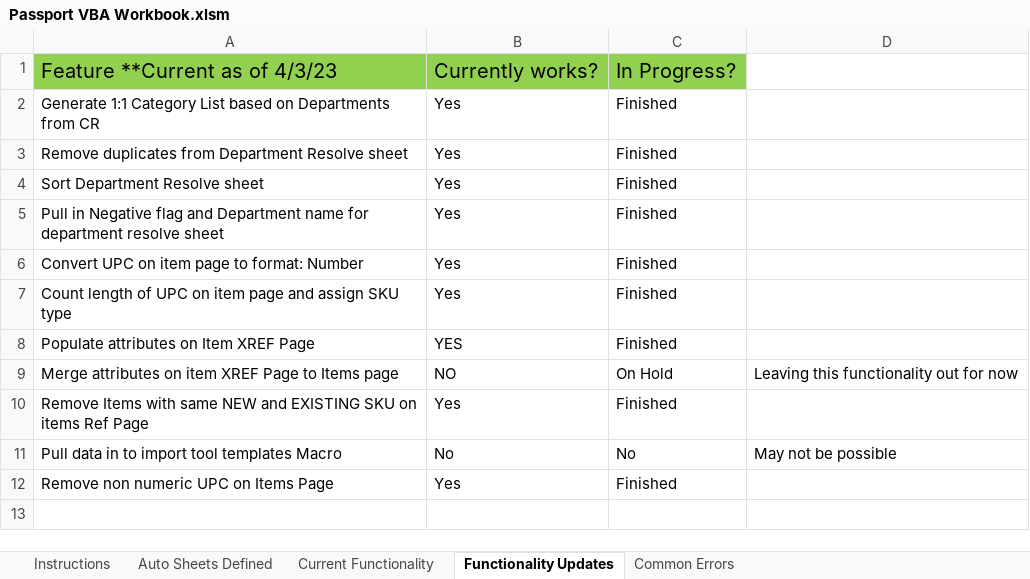
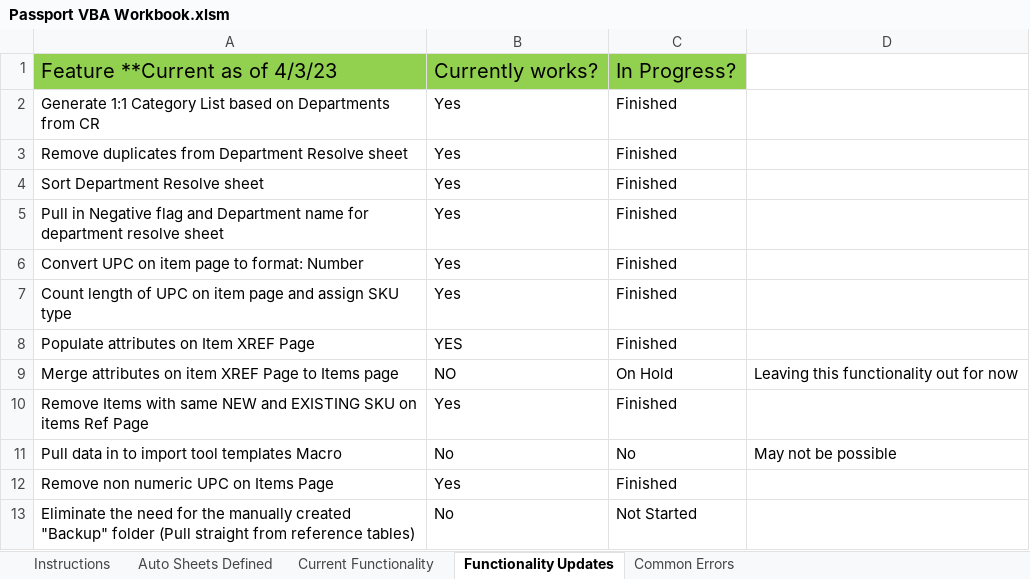
Before and after one commit to rventurino/Passport-Pull-from-CR-Script, an Excel workbook: Passport VBA Workbook.xlsm, sheet Functionality Updates, drawn as a sheet; values as stored, in another font and other column widths than the file's, no borders; conditional formats not drawn; the diff names each change by its address in the sheet, - before the commit and + after, or states it on an @@ line.

Commit message:
update help section

```diff
--- a/Passport VBA Workbook.xlsm (sheet Functionality Updates)
+++ b/Passport VBA Workbook.xlsm (sheet Functionality Updates)
+row 13: Eliminate the need for the manually created "Backup" folder (Pull straight from reference tables) | No | Not Started
```
Also changed, not shown: sheet Common Errors, charts or pictures.
